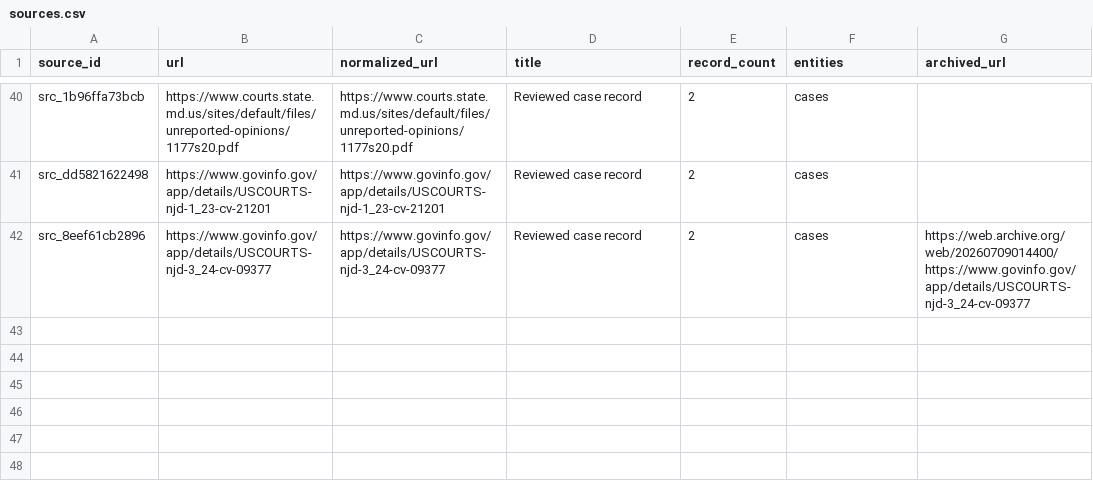
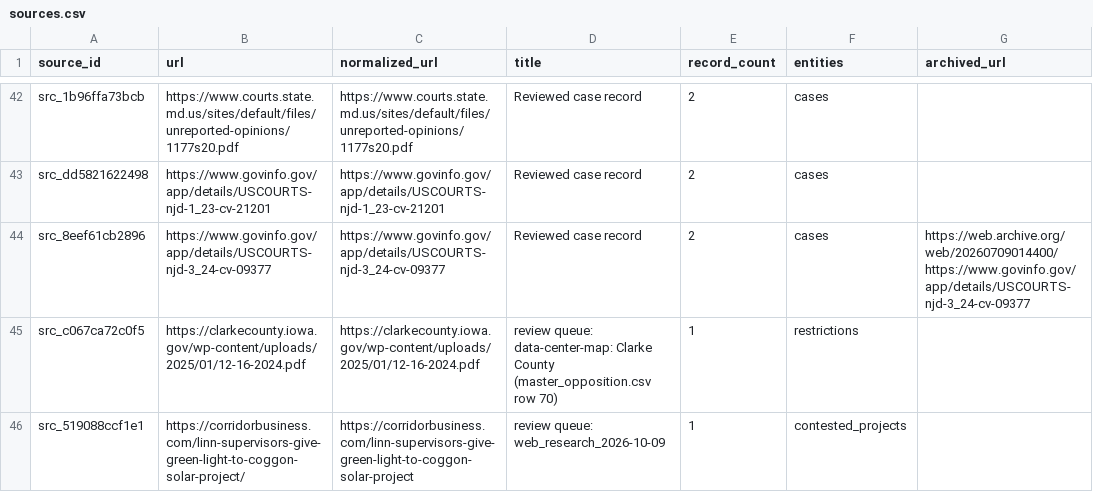
Before and after one commit to pricephillips/renewable-opposition, a CSV file: data/processed/sources.csv, drawn as a sheet; only a part is shown, gaps mark what is left out; the diff covers the shown part only; the diff names each change by its address in the sheet, - before the commit and + after, or states it on an @@ line.

```diff
--- a/data/processed/sources.csv
+++ b/data/processed/sources.csv
+row 45: src_c067ca72c0f5 | https://clarkecounty.iowa.gov/wp-content/uploads/2025/01/12-16-2024.pdf | https://clarkecounty.iowa.gov/wp-content/uploads/2025/01/12-16-2024.pdf | review queue: data-center-map: Clarke County (master_opposition.csv row 70) | 1 | restrictions
+row 46: src_519088ccf1e1 | https://corridorbusiness.com/linn-supervisors-give-green-light-to-coggon-solar-project/ | https://corridorbusiness.com/linn-supervisors-give-green-light-to-coggon-solar-project | review queue: web_research_2026-10-09 | 1 | contested_projects
```
Also changed, not shown: 4 added rows elsewhere in this file, data/review/adjacency_worklist.csv, data/review/outcome_worklist.csv, 13 other files.
